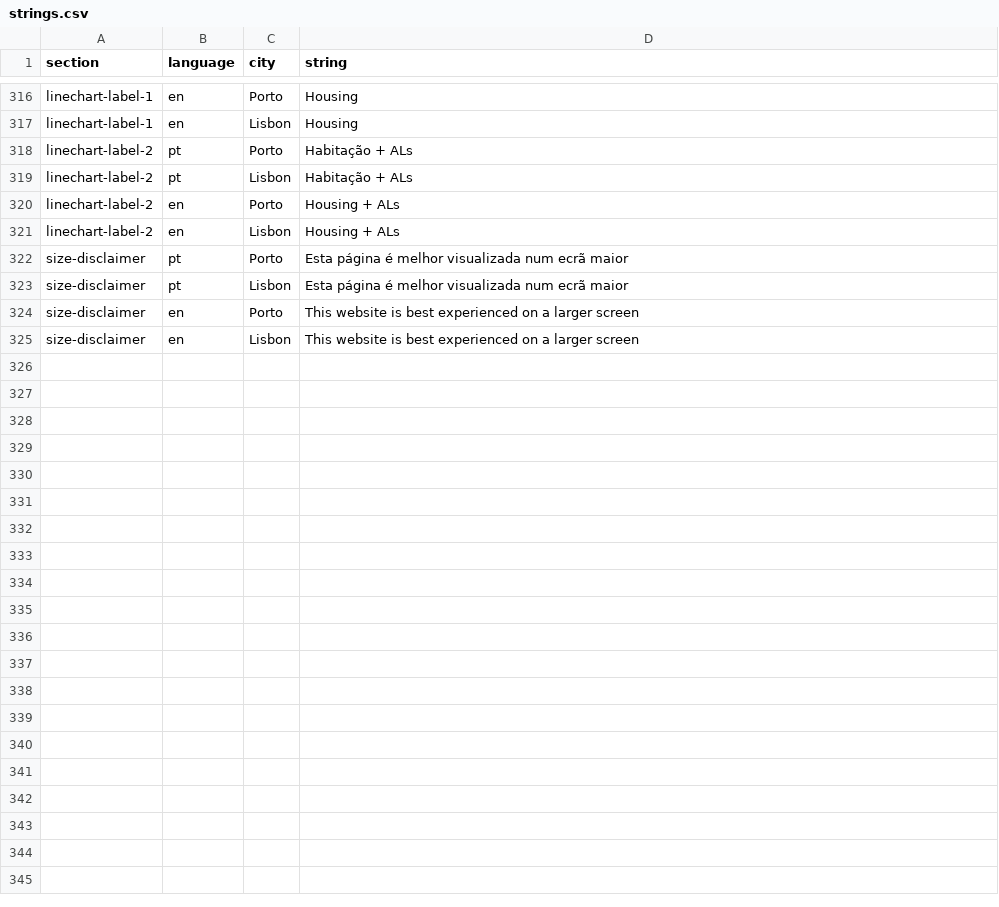
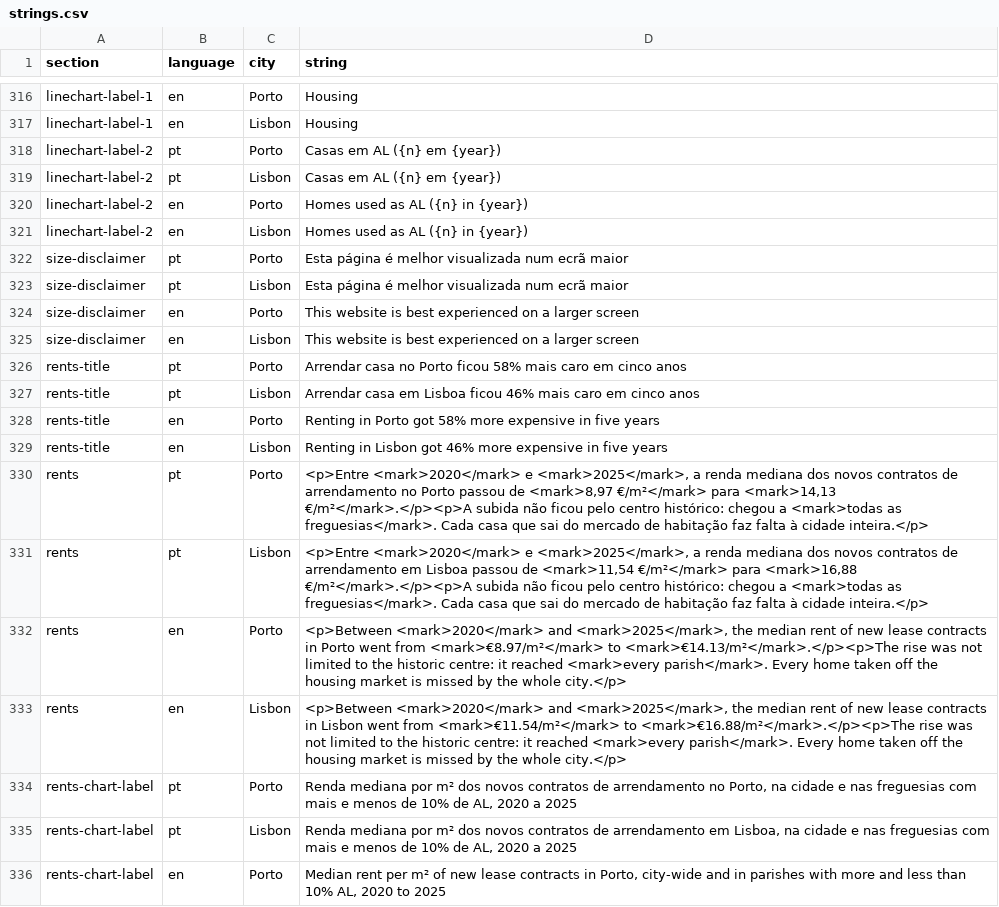
Before and after one commit to drowninginc/desalojamento, a CSV file: web/libs/strings.csv, drawn as a sheet; only a part is shown, gaps mark what is left out; the diff covers the shown part only.

```diff
--- a/web/libs/strings.csv
+++ b/web/libs/strings.csv
@@ -339,6 +339,6 @@ linechart-label-1;en;Porto;Housing;
 linechart-label-1;en;Lisbon;Housing;
-linechart-label-2;pt;Porto;Habitação + ALs;
-linechart-label-2;pt;Lisbon;Habitação + ALs;
-linechart-label-2;en;Porto;Housing + ALs;
-linechart-label-2;en;Lisbon;Housing + ALs;
+linechart-label-2;pt;Porto;Casas em AL ({n} em {year});
+linechart-label-2;pt;Lisbon;Casas em AL ({n} em {year});
+linechart-label-2;en;Porto;Homes used as AL ({n} in {year});
+linechart-label-2;en;Lisbon;Homes used as AL ({n} in {year});
 size-disclaimer;pt;Porto;Esta página é melhor visualizada num ecrã maior;
@@ -347 +347,12 @@ size-disclaimer;en;Porto;This website is best experienced on a larger screen;
 size-disclaimer;en;Lisbon;This website is best experienced on a larger screen;
+rents-title;pt;Porto;Arrendar casa no Porto ficou 58% mais caro em cinco anos;
+rents-title;pt;Lisbon;Arrendar casa em Lisboa ficou 46% mais caro em cinco anos;
+rents-title;en;Porto;Renting in Porto got 58% more expensive in five years;
+rents-title;en;Lisbon;Renting in Lisbon got 46% more expensive in five years;
+rents;pt;Porto;<p>Entre <mark>2020</mark> e <mark>2025</mark>, a renda mediana dos novos contratos de arrendamento no Porto passou de <mark>8,97 €/m²</mark> para <mark>14,13 €/m²</mark>.</p><p>A subida não ficou pelo centro histórico: chegou a <mark>todas as freguesias</mark>. Cada casa que sai do mercado de habitação faz falta à cidade inteira.</p>;
+rents;pt;Lisbon;<p>Entre <mark>2020</mark> e <mark>2025</mark>, a renda mediana dos novos contratos de arrendamento em Lisboa passou de <mark>11,54 €/m²</mark> para <mark>16,88 €/m²</mark>.</p><p>A subida não ficou pelo centro histórico: chegou a <mark>todas as freguesias</mark>. Cada casa que sai do mercado de habitação faz falta à cidade inteira.</p>;
+rents;en;Porto;<p>Between <mark>2020</mark> and <mark>2025</mark>, the median rent of new lease contracts in Porto went from <mark>€8.97/m²</mark> to <mark>€14.13/m²</mark>.</p><p>The rise was not limited to the historic centre: it reached <mark>every parish</mark>. Every home taken off the housing market is missed by the whole city.</p>;
+rents;en;Lisbon;<p>Between <mark>2020</mark> and <mark>2025</mark>, the median rent of new lease contracts in Lisbon went from <mark>€11.54/m²</mark> to <mark>€16.88/m²</mark>.</p><p>The rise was not limited to the historic centre: it reached <mark>every parish</mark>. Every home taken off the housing market is missed by the whole city.</p>;
+rents-chart-label;pt;Porto;Renda mediana por m² dos novos contratos de arrendamento no Porto, na cidade e nas freguesias com mais e menos de 10% de AL, 2020 a 2025;
+rents-chart-label;pt;Lisbon;Renda mediana por m² dos novos contratos de arrendamento em Lisboa, na cidade e nas freguesias com mais e menos de 10% de AL, 2020 a 2025;
+rents-chart-label;en;Porto;Median rent per m² of new lease contracts in Porto, city-wide and in parishes with more and less than 10% AL, 2020 to 2025;
```
Also changed, not shown: 17 added rows elsewhere in this file, 14 other files.
